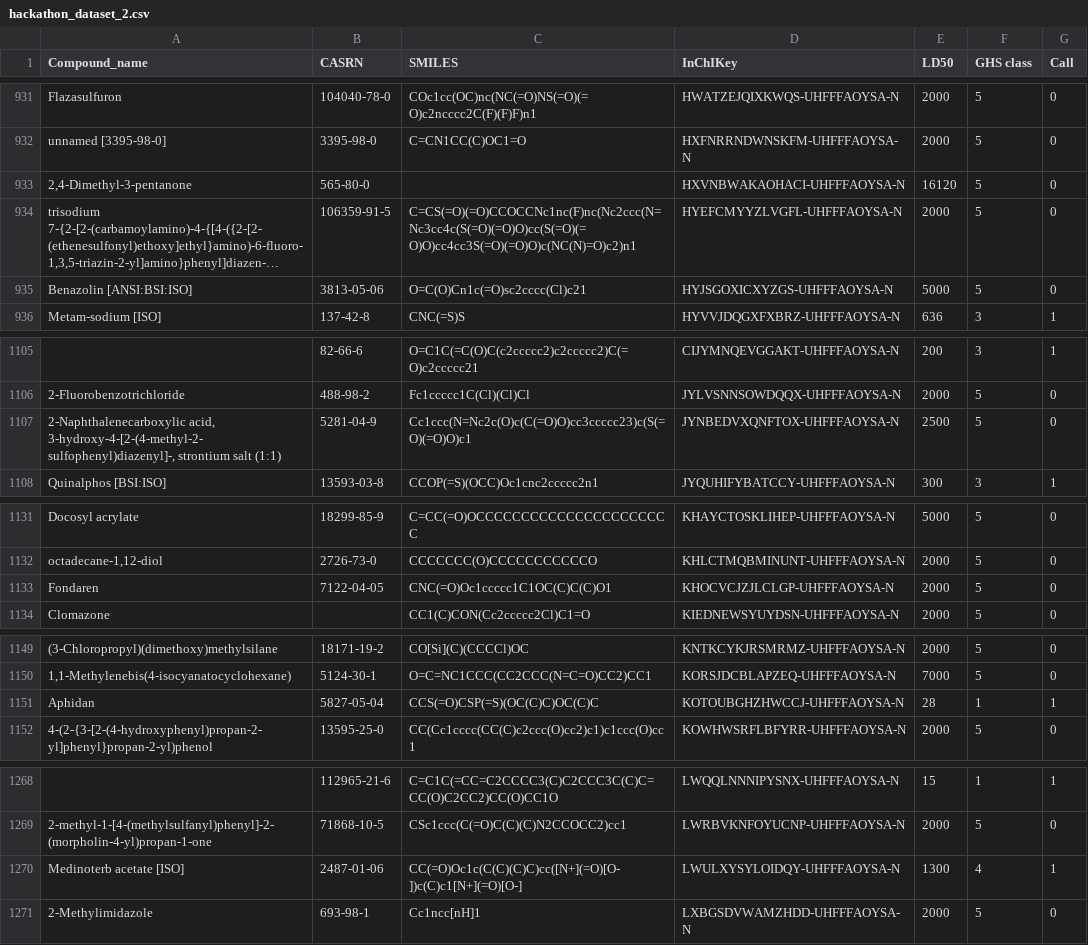
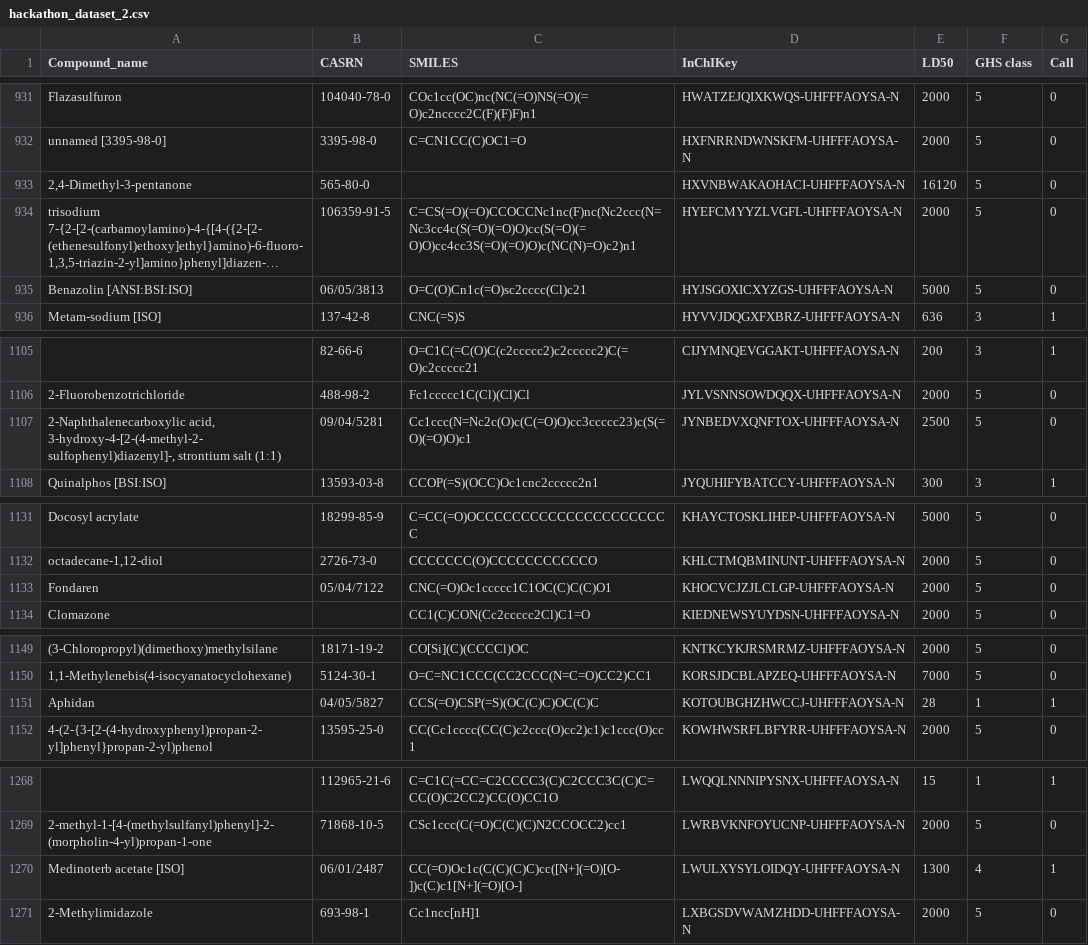
Before and after one commit to HMMarcon/GreenChemConf2024, a CSV file: hackathon_dataset_2.csv, drawn as a sheet; only a part is shown, gaps mark what is left out; long unchanged cells end in …; the diff covers the shown part only; the diff names each change by its address in the sheet, - before the commit and + after, or states it on an @@ line.

```diff
--- a/hackathon_dataset_2.csv
+++ b/hackathon_dataset_2.csv
-B935 (CASRN): 3813-05-06
+B935 (CASRN): 06/05/3813
-B1107 (CASRN): 5281-04-9
+B1107 (CASRN): 09/04/5281
-B1133 (CASRN): 7122-04-05
+B1133 (CASRN): 05/04/7122
-B1151 (CASRN): 5827-05-04
+B1151 (CASRN): 04/05/5827
-B1270 (CASRN): 2487-01-06
+B1270 (CASRN): 06/01/2487
```
Also changed, not shown: 20 edited cells elsewhere in this file.
